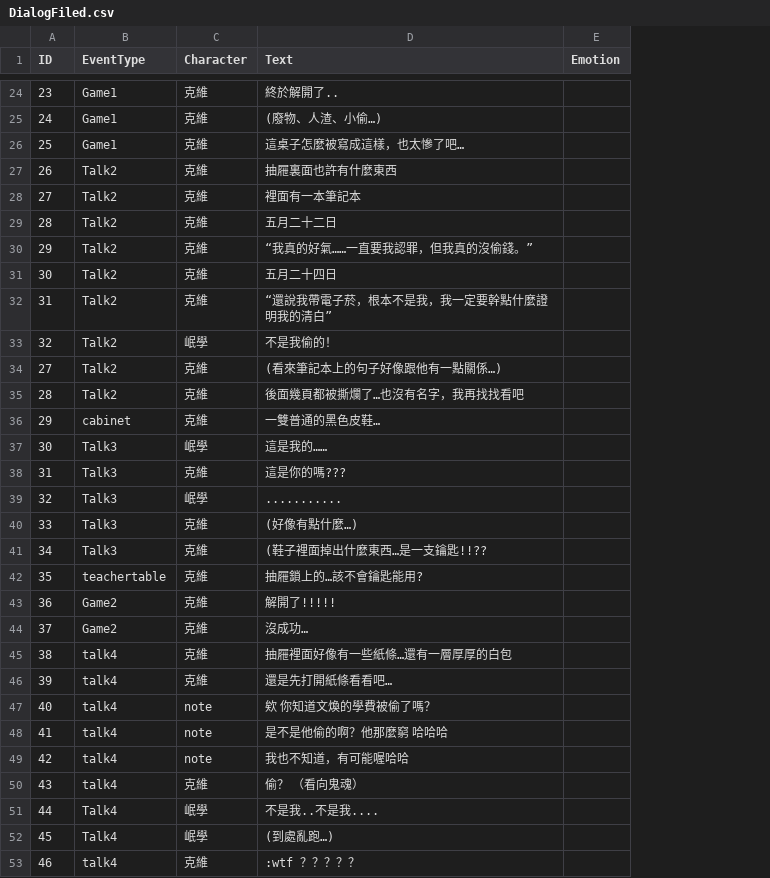
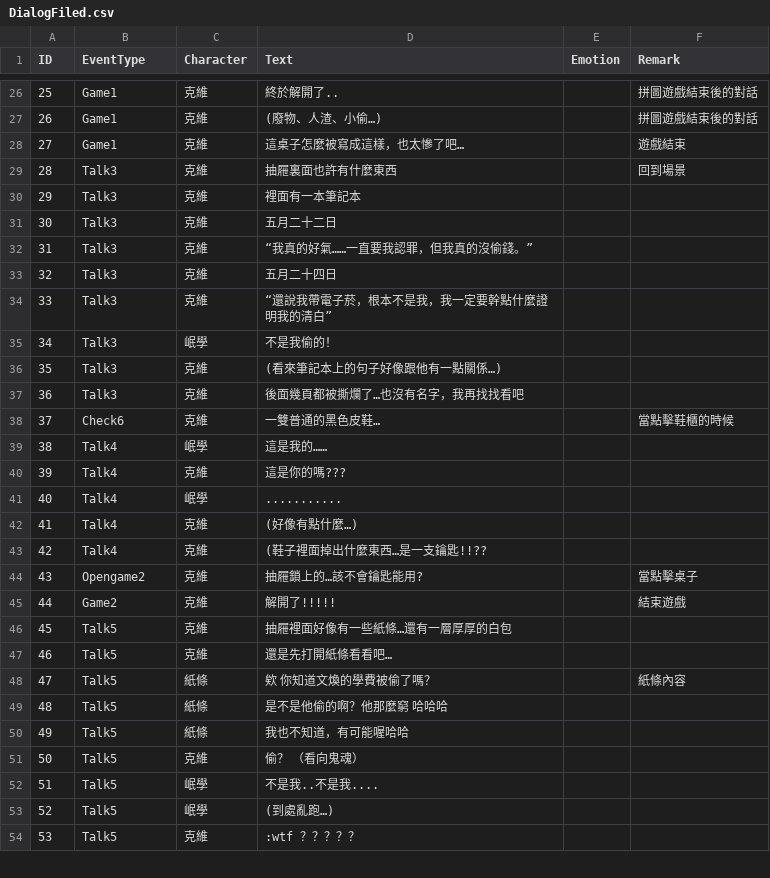
Before and after one commit to terry811105/Unity2DGame-GetOutTheSchool, a CSV file: Assets/Resources/DialogFiled.csv, drawn as a sheet; only a part is shown, gaps mark what is left out; removed rows and columns are numbered as before the commit, all else as after; the diff covers the shown part only; the diff names each change by its address in the sheet, - before the commit and + after, or states it on an @@ line.

```diff
--- a/Assets/Resources/DialogFiled.csv
+++ b/Assets/Resources/DialogFiled.csv
+column F (Remark), rows 26-48: 拼圖遊戲結束後的對話 | 拼圖遊戲結束後的對話 | 遊戲結束 | 回到場景 |  |  |  |  |  |  |  |  | 當點擊鞋櫃的時候 |  |  |  |  |  | 當點擊桌子 | 結束遊戲 |  |  | 紙條內容
@@ column A (ID) renumbered between rows 11 and 80 @@
-B29:B37 (EventType): Talk2
+B29:B37 (EventType): Talk3
-B38 (EventType): cabinet
+B38 (EventType): Check6
-B39:B43 (EventType): Talk3
+B39:B43 (EventType): Talk4
-B44 (EventType): teachertable
+B44 (EventType): Opengame2
-row 44: 37 | Game2 | 克維 | 沒成功…
-B46:B51 (EventType): talk4
+B46:B51 (EventType): Talk5
-C48:C50 (Character): note
+C48:C50 (Character): 紙條
-B52:B53 (EventType): Talk4
+B52:B53 (EventType): Talk5
-B54 (EventType): talk4
+B54 (EventType): Talk5
```
Also changed, not shown: 14 added rows, 2 removed rows and 28 edited cells elsewhere in this file.
